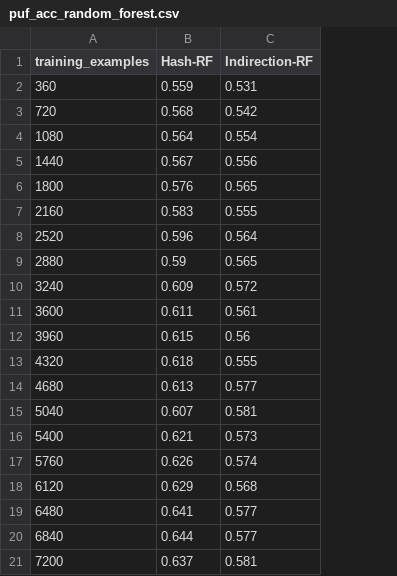
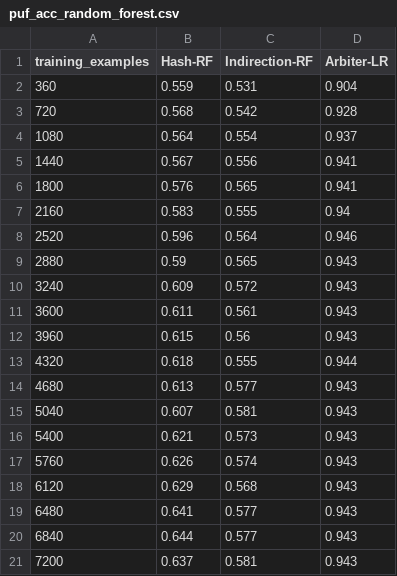
Before and after one commit to VLSIDA/puffery, a CSV file: scripts/strong_puf/methods/puf_acc_random_forest.csv, drawn as a sheet; the diff names each change by its address in the sheet, - before the commit and + after, or states it on an @@ line.

Commit message:
Added data related to the number of accesses for the multiple access PUF.

```diff
--- a/scripts/strong_puf/methods/puf_acc_random_forest.csv
+++ b/scripts/strong_puf/methods/puf_acc_random_forest.csv
+column D (Arbiter-LR), rows 2-21: 0.904 | 0.928 | 0.937 | 0.941 | 0.941 | 0.94 | 0.946 | 0.943 | 0.943 | 0.943 | 0.943 | 0.944 | 0.943 | 0.943 | 0.943 | 0.943 | 0.943 | 0.943 | 0.943 | 0.943
```
Also changed, not shown: 15 other files.
